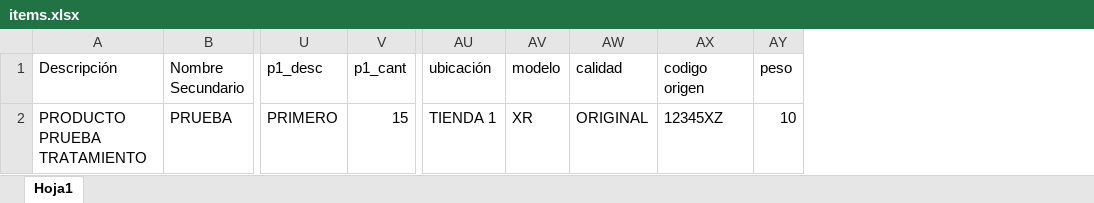
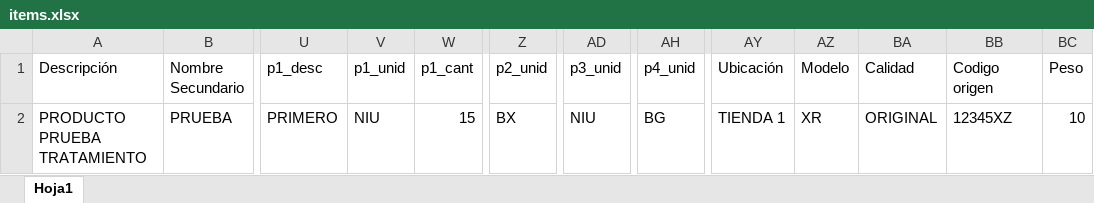
Before and after one commit to sdrimsac/sdrimsac, an Excel workbook: public/formats/items.xlsx, sheet Hoja1, drawn as a sheet; only a part is shown, gaps mark what is left out; values as stored, in another font and other column widths than the file's, no borders; addresses are those after the commit; the diff names each change by its address in the sheet, - before the commit and + after, or states it on an @@ line.

Commit message:
importar politica unidad

```diff
--- a/public/formats/items.xlsx (sheet Hoja1)
+++ b/public/formats/items.xlsx (sheet Hoja1)
+column V (p1_unid), row 2: NIU
+column Z (p2_unid), row 2: BX
+column AD (p3_unid), row 2: NIU
+column AH (p4_unid), row 2: BG
-AY1: ubicación
+AY1: Ubicación
-AZ1: modelo
+AZ1: Modelo
-BA1: calidad
+BA1: Calidad
-BB1: codigo origen
+BB1: Codigo origen
-BC1: peso
+BC1: Peso
```
Also changed, not shown: 1 other file.
